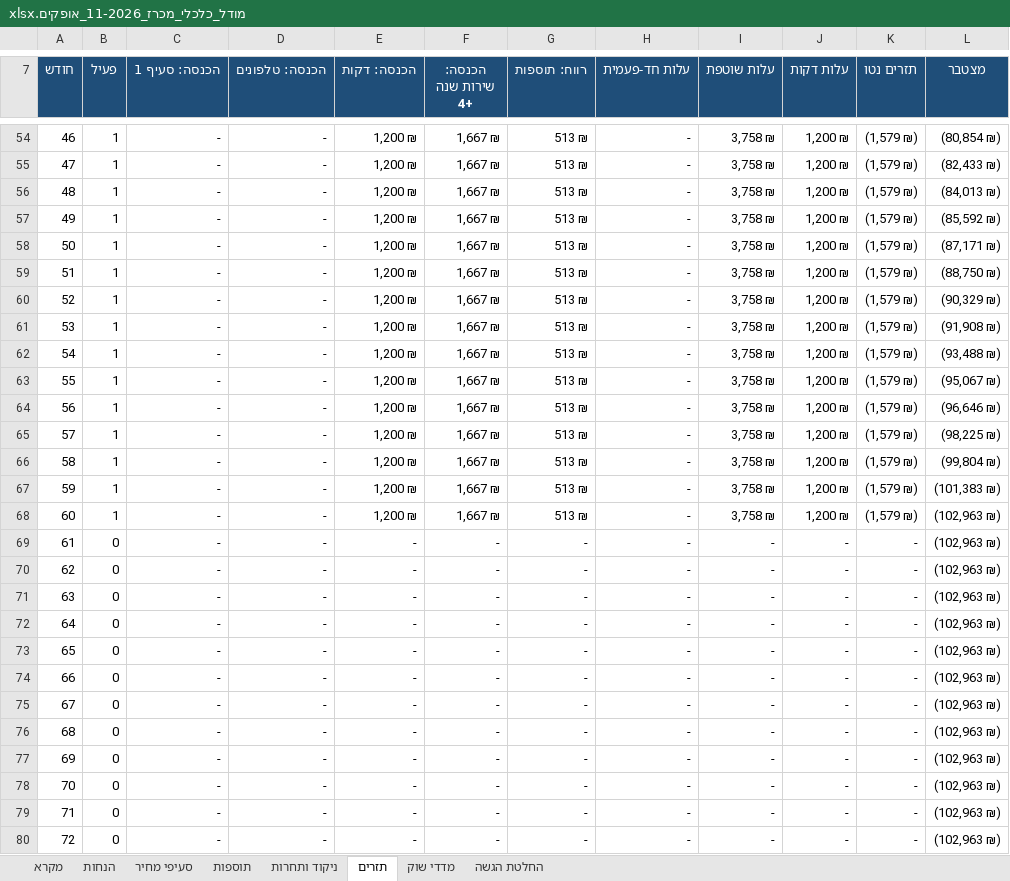
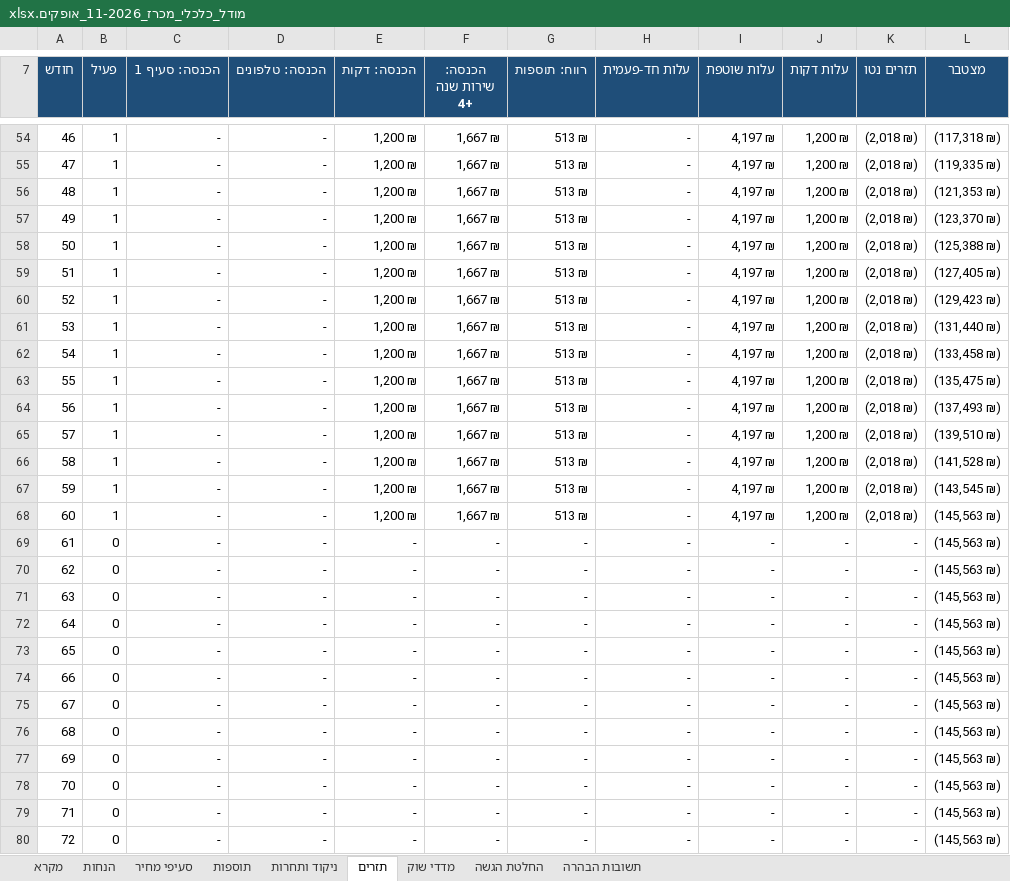
Before and after one commit to itamaraaf-glitch/notification-system-fix, an Excel workbook: tenders/analysis/2026-ofakim-11/מודל_כלכלי_מכרז_11-2026_אופקים.xlsx, sheet תזרים, drawn as a sheet; only a part is shown, gaps mark what is left out; values as stored, in another font and other column widths than the file's, no borders; the diff covers the shown part only; the diff names each change by its address in the sheet, - before the commit and + after, or states it on an @@ line.

```diff
--- a/tenders/analysis/2026-ofakim-11/מודל_כלכלי_מכרז_11-2026_אופקים.xlsx (sheet תזרים)
+++ b/tenders/analysis/2026-ofakim-11/מודל_כלכלי_מכרז_11-2026_אופקים.xlsx (sheet תזרים)
+sheet tab: תשובות הבהרה
-I54:I68 (עלות שוטפת): 3,758 ₪
+I54:I68 (עלות שוטפת): 4,197 ₪
-K54:K68 (תזרים נטו): (1,579 ₪)
+K54:K68 (תזרים נטו): (2,018 ₪)
-L54 (מצטבר): (80,854 ₪)
+L54 (מצטבר): (117,318 ₪)
-L55 (מצטבר): (82,433 ₪)
+L55 (מצטבר): (119,335 ₪)
-L56 (מצטבר): (84,013 ₪)
+L56 (מצטבר): (121,353 ₪)
-L57 (מצטבר): (85,592 ₪)
+L57 (מצטבר): (123,370 ₪)
-L58 (מצטבר): (87,171 ₪)
+L58 (מצטבר): (125,388 ₪)
-L59 (מצטבר): (88,750 ₪)
+L59 (מצטבר): (127,405 ₪)
-L60 (מצטבר): (90,329 ₪)
+L60 (מצטבר): (129,423 ₪)
-L61 (מצטבר): (91,908 ₪)
+L61 (מצטבר): (131,440 ₪)
-L62 (מצטבר): (93,488 ₪)
+L62 (מצטבר): (133,458 ₪)
-L63 (מצטבר): (95,067 ₪)
+L63 (מצטבר): (135,475 ₪)
-L64 (מצטבר): (96,646 ₪)
+L64 (מצטבר): (137,493 ₪)
-L65 (מצטבר): (98,225 ₪)
+L65 (מצטבר): (139,510 ₪)
-L66 (מצטבר): (99,804 ₪)
+L66 (מצטבר): (141,528 ₪)
-L67 (מצטבר): (101,383 ₪)
+L67 (מצטבר): (143,545 ₪)
-L68:L80 (מצטבר): (102,963 ₪)
+L68:L80 (מצטבר): (145,563 ₪)
```
Also changed, not shown: 157 edited cells elsewhere in this sheet, sheet הנחות, sheet סעיפי מחיר, sheet תוספות, sheet החלטת הגשה, formulas that keep their value, 3 other files.
